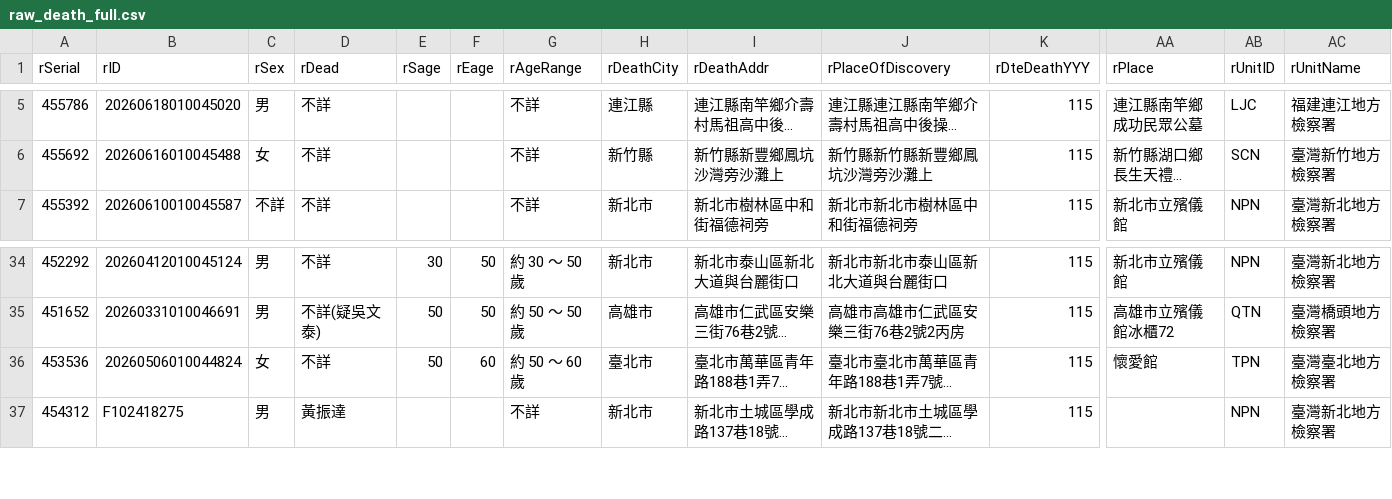
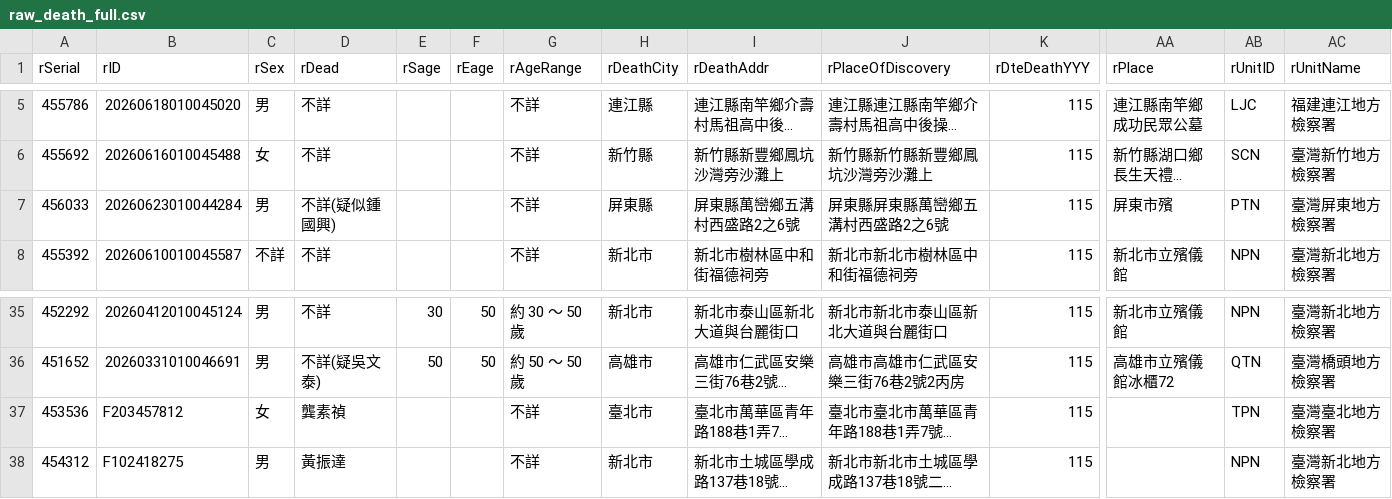
Before and after one commit to schang154/deadlist, a CSV file: csv/raw_death_full.csv, drawn as a sheet; only a part is shown, gaps mark what is left out; long unchanged cells end in …; addresses are those after the commit; rows hold the shown columns only; the diff names each change by its address in the sheet, - before the commit and + after, or states it on an @@ line.

```diff
--- a/csv/raw_death_full.csv
+++ b/csv/raw_death_full.csv
+row 7: 456033 | 20260623010044284 | 男 | 不詳(疑似鍾國興) |  |  | 不詳 | 屏東縣 | 屏東縣萬巒鄉五溝村西盛路2之6號 | 屏東縣屏東縣萬巒鄉五溝村西盛路2之6號 | 115 | 屏東市殯 | PTN | 臺灣屏東地方檢察署
-B37 (rID): 20260506010044824
+B37 (rID): F203457812
-D37 (rDead): 不詳
+D37 (rDead): 龔素禎
-E37 (rSage): 50
+E37 (rSage): (empty)
-F37 (rEage): 60
+F37 (rEage): (empty)
-G37 (rAgeRange): 約 50 ～ 60 歲
+G37 (rAgeRange): 不詳
-AA37 (rPlace): 懷愛館
+AA37 (rPlace): (empty)
```
Also changed, not shown: 3 other files.
